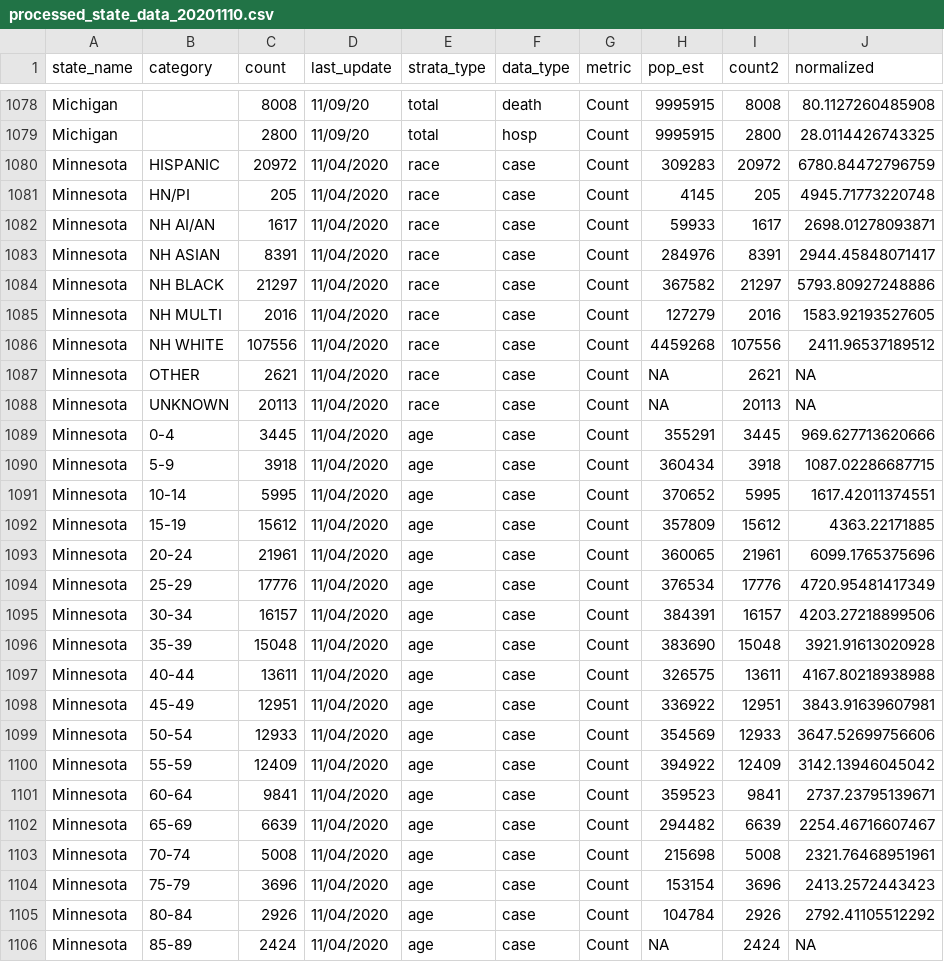
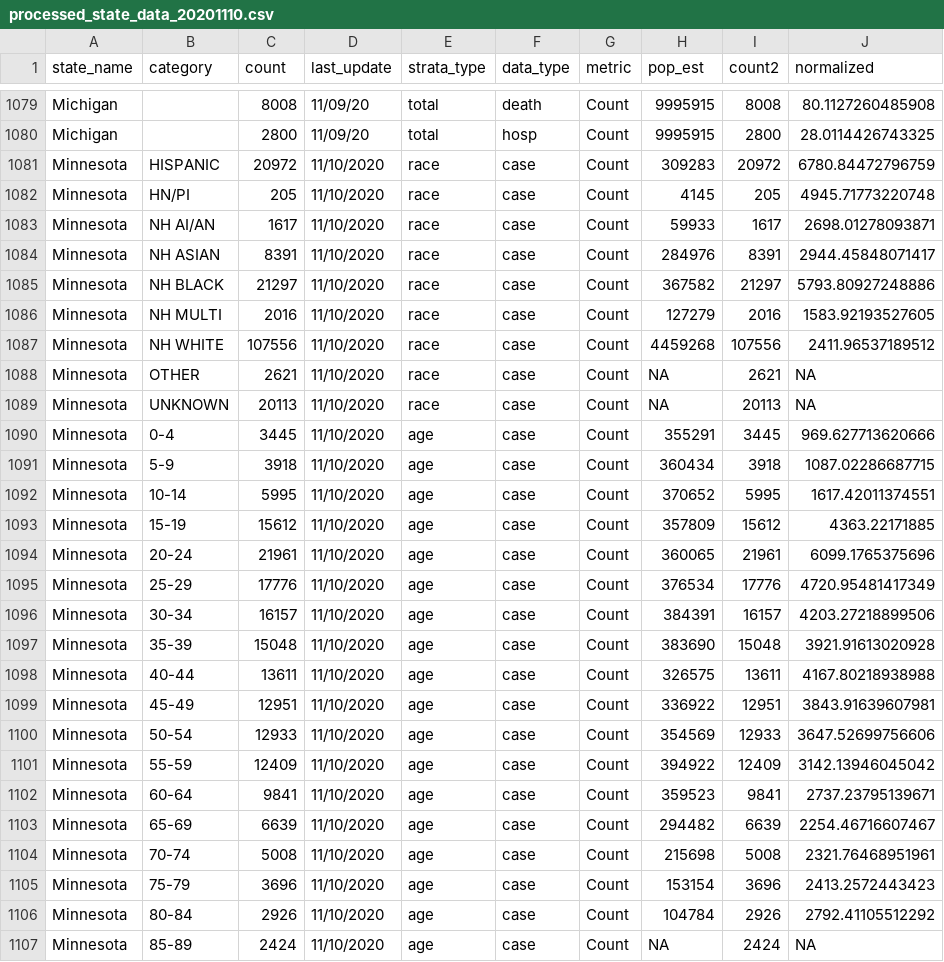
Before and after one commit to therandomwa/covid_us_states_tracking, a CSV file: Data/processed_states/processed_state_data_20201110.csv, drawn as a sheet; only a part is shown, gaps mark what is left out; the diff covers the shown part only.

```diff
--- a/Data/processed_states/processed_state_data_20201110.csv
+++ b/Data/processed_states/processed_state_data_20201110.csv
@@ -1079,28 +1080,28 @@
 "Michigan","",2800,"11/09/20","total","hosp","Count",9995915,2800,28.0114426743325
-"Minnesota","HISPANIC",20972,"11/04/2020","race","case","Count",309283,20972,6780.84472796759
-"Minnesota","HN/PI",205,"11/04/2020","race","case","Count",4145,205,4945.71773220748
-"Minnesota","NH AI/AN",1617,"11/04/2020","race","case","Count",59933,1617,2698.01278093871
-"Minnesota","NH ASIAN",8391,"11/04/2020","race","case","Count",284976,8391,2944.45848071417
-"Minnesota","NH BLACK",21297,"11/04/2020","race","case","Count",367582,21297,5793.80927248886
-"Minnesota","NH MULTI",2016,"11/04/2020","race","case","Count",127279,2016,1583.92193527605
-"Minnesota","NH WHITE",107556,"11/04/2020","race","case","Count",4459268,107556,2411.96537189512
-"Minnesota","OTHER",2621,"11/04/2020","race","case","Count",NA,2621,NA
-"Minnesota","UNKNOWN",20113,"11/04/2020","race","case","Count",NA,20113,NA
-"Minnesota","0-4",3445,"11/04/2020","age","case","Count",355291,3445,969.627713620666
-"Minnesota","5-9",3918,"11/04/2020","age","case","Count",360434,3918,1087.02286687715
-"Minnesota","10-14",5995,"11/04/2020","age","case","Count",370652,5995,1617.42011374551
-"Minnesota","15-19",15612,"11/04/2020","age","case","Count",357809,15612,4363.22171885
-"Minnesota","20-24",21961,"11/04/2020","age","case","Count",360065,21961,6099.1765375696
-"Minnesota","25-29",17776,"11/04/2020","age","case","Count",376534,17776,4720.95481417349
-"Minnesota","30-34",16157,"11/04/2020","age","case","Count",384391,16157,4203.27218899506
-"Minnesota","35-39",15048,"11/04/2020","age","case","Count",383690,15048,3921.91613020928
-"Minnesota","40-44",13611,"11/04/2020","age","case","Count",326575,13611,4167.80218938988
-"Minnesota","45-49",12951,"11/04/2020","age","case","Count",336922,12951,3843.91639607981
-"Minnesota","50-54",12933,"11/04/2020","age","case","Count",354569,12933,3647.52699756606
-"Minnesota","55-59",12409,"11/04/2020","age","case","Count",394922,12409,3142.13946045042
-"Minnesota","60-64",9841,"11/04/2020","age","case","Count",359523,9841,2737.23795139671
-"Minnesota","65-69",6639,"11/04/2020","age","case","Count",294482,6639,2254.46716607467
-"Minnesota","70-74",5008,"11/04/2020","age","case","Count",215698,5008,2321.76468951961
-"Minnesota","75-79",3696,"11/04/2020","age","case","Count",153154,3696,2413.2572443423
-"Minnesota","80-84",2926,"11/04/2020","age","case","Count",104784,2926,2792.41105512292
-"Minnesota","85-89",2424,"11/04/2020","age","case","Count",NA,2424,NA
+"Minnesota","HISPANIC",20972,"11/10/2020","race","case","Count",309283,20972,6780.84472796759
+"Minnesota","HN/PI",205,"11/10/2020","race","case","Count",4145,205,4945.71773220748
+"Minnesota","NH AI/AN",1617,"11/10/2020","race","case","Count",59933,1617,2698.01278093871
+"Minnesota","NH ASIAN",8391,"11/10/2020","race","case","Count",284976,8391,2944.45848071417
+"Minnesota","NH BLACK",21297,"11/10/2020","race","case","Count",367582,21297,5793.80927248886
+"Minnesota","NH MULTI",2016,"11/10/2020","race","case","Count",127279,2016,1583.92193527605
+"Minnesota","NH WHITE",107556,"11/10/2020","race","case","Count",4459268,107556,2411.96537189512
+"Minnesota","OTHER",2621,"11/10/2020","race","case","Count",NA,2621,NA
+"Minnesota","UNKNOWN",20113,"11/10/2020","race","case","Count",NA,20113,NA
+"Minnesota","0-4",3445,"11/10/2020","age","case","Count",355291,3445,969.627713620666
+"Minnesota","5-9",3918,"11/10/2020","age","case","Count",360434,3918,1087.02286687715
+"Minnesota","10-14",5995,"11/10/2020","age","case","Count",370652,5995,1617.42011374551
+"Minnesota","15-19",15612,"11/10/2020","age","case","Count",357809,15612,4363.22171885
+"Minnesota","20-24",21961,"11/10/2020","age","case","Count",360065,21961,6099.1765375696
+"Minnesota","25-29",17776,"11/10/2020","age","case","Count",376534,17776,4720.95481417349
+"Minnesota","30-34",16157,"11/10/2020","age","case","Count",384391,16157,4203.27218899506
+"Minnesota","35-39",15048,"11/10/2020","age","case","Count",383690,15048,3921.91613020928
+"Minnesota","40-44",13611,"11/10/2020","age","case","Count",326575,13611,4167.80218938988
+"Minnesota","45-49",12951,"11/10/2020","age","case","Count",336922,12951,3843.91639607981
+"Minnesota","50-54",12933,"11/10/2020","age","case","Count",354569,12933,3647.52699756606
+"Minnesota","55-59",12409,"11/10/2020","age","case","Count",394922,12409,3142.13946045042
+"Minnesota","60-64",9841,"11/10/2020","age","case","Count",359523,9841,2737.23795139671
+"Minnesota","65-69",6639,"11/10/2020","age","case","Count",294482,6639,2254.46716607467
+"Minnesota","70-74",5008,"11/10/2020","age","case","Count",215698,5008,2321.76468951961
+"Minnesota","75-79",3696,"11/10/2020","age","case","Count",153154,3696,2413.2572443423
+"Minnesota","80-84",2926,"11/10/2020","age","case","Count",104784,2926,2792.41105512292
+"Minnesota","85-89",2424,"11/10/2020","age","case","Count",NA,2424,NA
```
Also changed, not shown: 1 added row and 94 edited cells elsewhere in this file, Data/raw_states/meta_final_20201110.csv, 1 other file.
